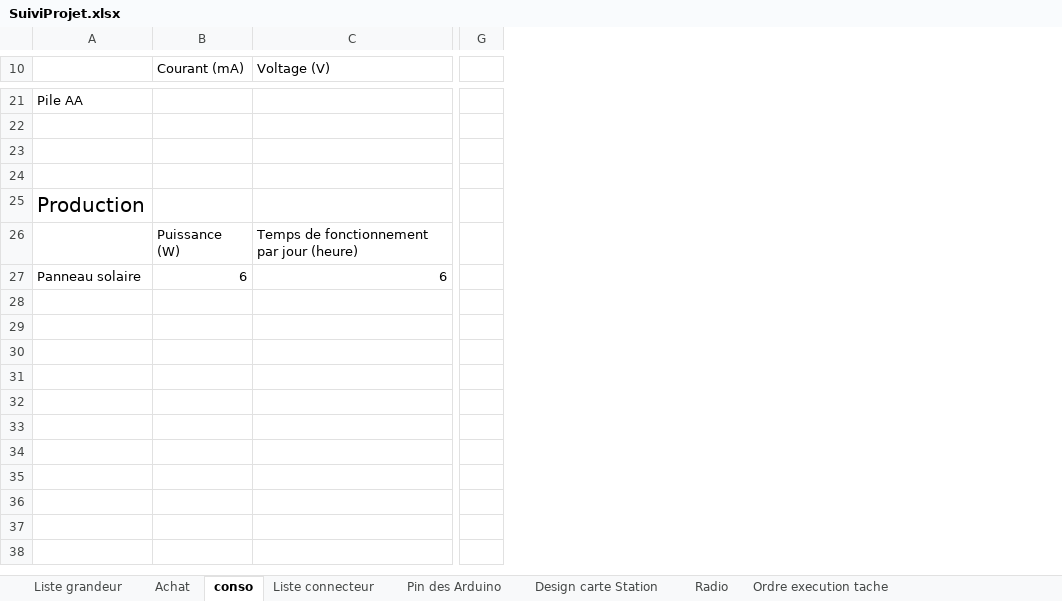
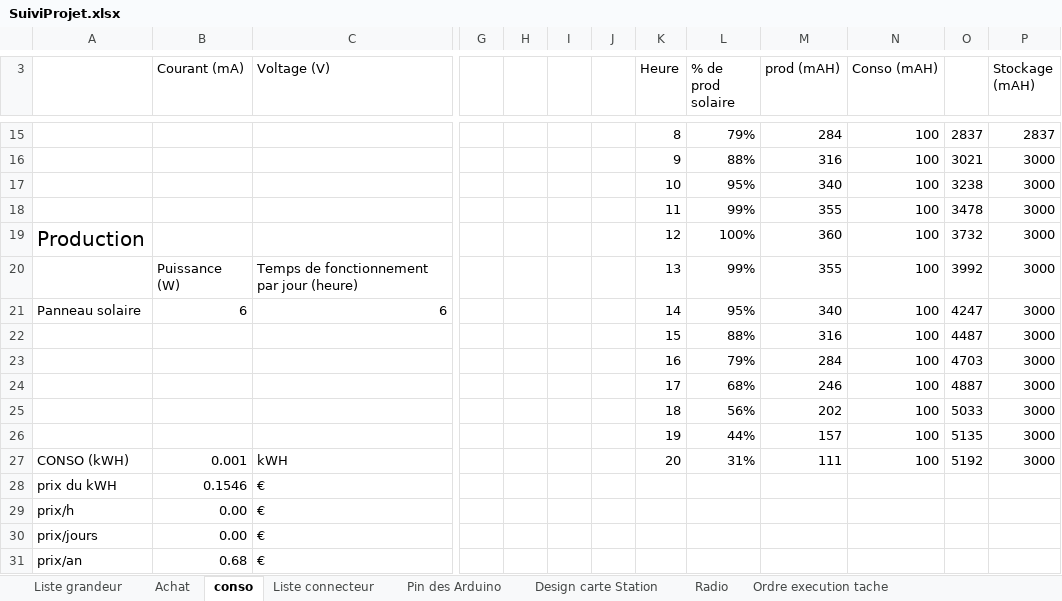
Before and after one commit to brice1401/StationMeteo, an Excel workbook: SuiviProjet.xlsx, sheet conso, drawn as a sheet; only a part is shown, gaps mark what is left out; values as stored, in another font and other column widths than the file's, no borders; charts and pictures not drawn; removed rows and columns are numbered as before the commit, all else as after; rows hold the shown columns only; the diff covers the shown part only; the diff names each change by its address in the sheet, - before the commit and + after, or states it on an @@ line.

```diff
--- a/SuiviProjet.xlsx (sheet conso)
+++ b/SuiviProjet.xlsx (sheet conso)
-column G, empty
+column G, empty
+column H, empty
+column I, empty
+column J, empty
+column K (Heure), rows 15-21: 8 | 9 | 10 | 11 | 12 | 13 | 14
+column L (% de prod solaire), rows 15-21: 79% | 88% | 95% | 99% | 100% | 99% | 95%
+column M (prod (mAH)), rows 15-21: 284 | 316 | 340 | 355 | 360 | 355 | 340
+column N (Conso (mAH)), rows 15-21: all 100
+column O, rows 15-21: 2837 | 3021 | 3238 | 3478 | 3732 | 3992 | 4247
+column P (Stockage (mAH)), rows 15-21: 2837 | 3000 | 3000 | 3000 | 3000 | 3000 | 3000
-A15: Pile AA
+A15: (empty)
-row 16: (empty)
+row 16:  |  |  |  |  |  |  | 9 | 88% | 316 | 100 | 3021 | 3000
-row 17: (empty)
+row 17:  |  |  |  |  |  |  | 10 | 95% | 340 | 100 | 3238 | 3000
-row 18: (empty)
+row 18:  |  |  |  |  |  |  | 11 | 99% | 355 | 100 | 3478 | 3000
+row 22:  |  |  |  |  |  |  | 15 | 88% | 316 | 100 | 4487 | 3000
+row 23:  |  |  |  |  |  |  | 16 | 79% | 284 | 100 | 4703 | 3000
+row 24:  |  |  |  |  |  |  | 17 | 68% | 246 | 100 | 4887 | 3000
+row 25:  |  |  |  |  |  |  | 18 | 56% | 202 | 100 | 5033 | 3000
+row 26:  |  |  |  |  |  |  | 19 | 44% | 157 | 100 | 5135 | 3000
+row 27: CONSO (kWH) | 0.001 | kWH |  |  |  |  | 20 | 31% | 111 | 100 | 5192 | 3000
+row 28: prix du kWH | 0.1546 | €
+row 29: prix/h | 0.00 | €
+row 30: prix/jours | 0.00 | €
+row 31: prix/an | 0.68 | €
```
Also changed, not shown: 2 added rows, 8 removed rows and 37 edited cells elsewhere in this sheet, sheet Test mesure frequence, formulas that keep their value, charts or pictures, 3 other files.
